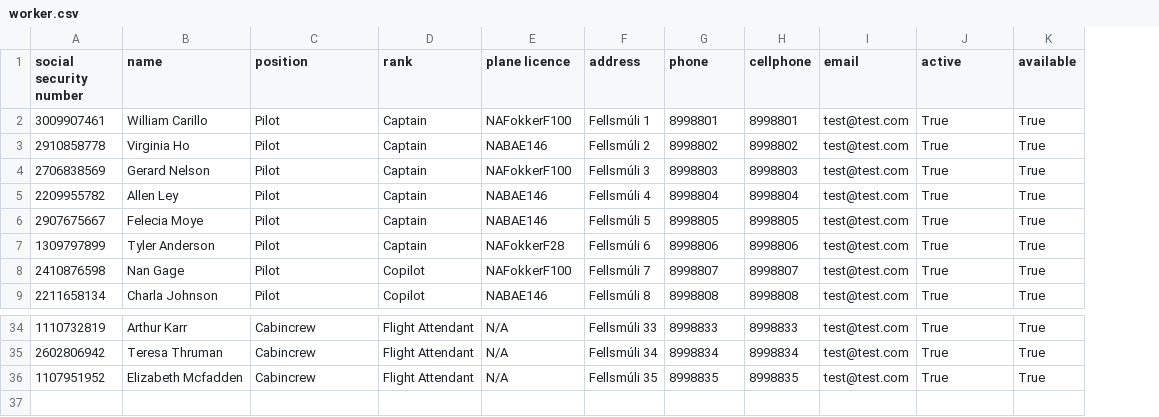
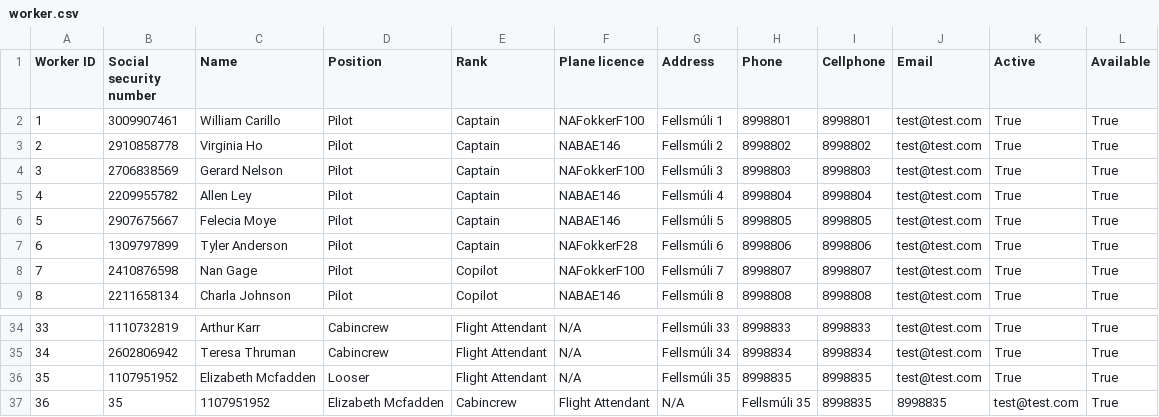
Before and after one commit to TheRobertSnow/HR_Dropouts, a CSV file: NaN_Air/DataFiles/worker.csv, drawn as a sheet; only a part is shown, gaps mark what is left out; addresses are those after the commit; the diff names each change by its address in the sheet, - before the commit and + after, or states it on an @@ line.

Commit message:
Got WorkerIO to read/write/update data and create instances

```diff
--- a/NaN_Air/DataFiles/worker.csv
+++ b/NaN_Air/DataFiles/worker.csv
+column A (Worker ID), rows 2-9: 1 | 2 | 3 | 4 | 5 | 6 | 7 | 8; rows 34-36: 33 | 34 | 35
-B1: social security number
+B1: Social security number
-C1: name
+C1: Name
-D1: position
+D1: Position
-E1: rank
+E1: Rank
-F1: plane licence
+F1: Plane licence
-G1: address
+G1: Address
-H1: phone
+H1: Phone
-I1: cellphone
+I1: Cellphone
-J1: email
+J1: Email
-K1: active
+K1: Active
-L1: available
+L1: Available
-D36 (Position): Cabincrew
+D36 (Position): Looser
+row 37: 36 | 35 | 1107951952 | Elizabeth Mcfadden | Cabincrew | Flight Attendant | N/A | Fellsmúli 35 | 8998835 | 8998835 | test@test.com | True
```
Also changed, not shown: 2 other files.
